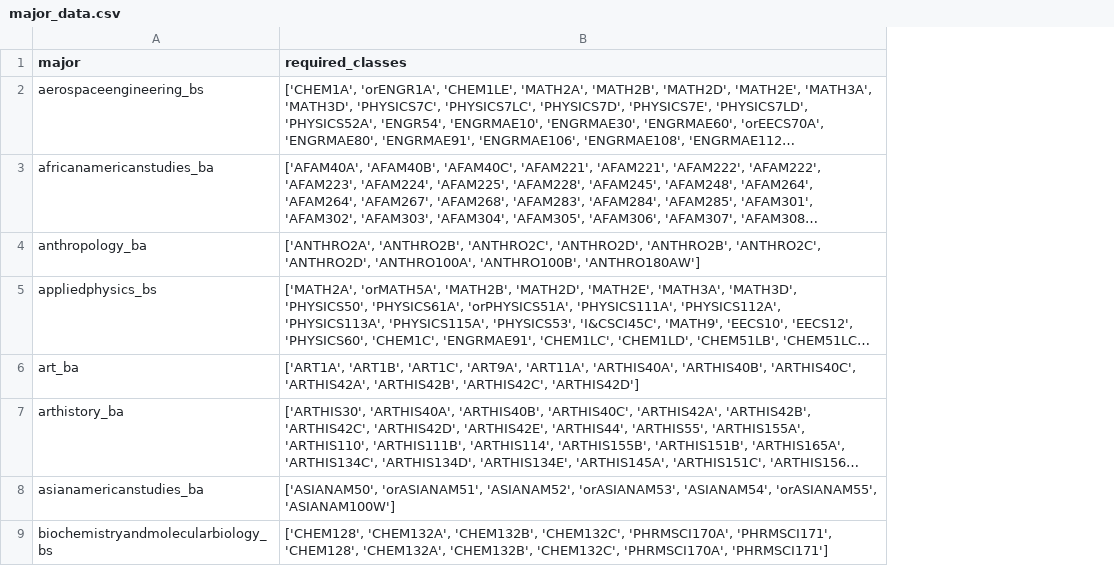
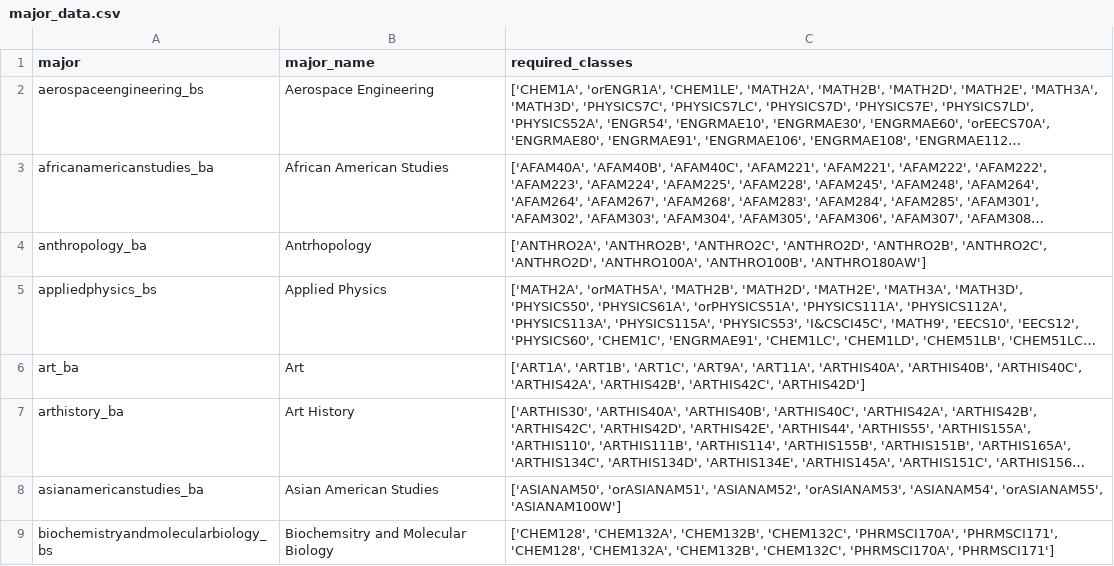
Before and after one commit to NathanPham04/Hack-UCI-2024-, a CSV file: data/major_data.csv, drawn as a sheet; only a part is shown; long unchanged cells end in …; the diff names each change by its address in the sheet, - before the commit and + after, or states it on an @@ line.

Commit message:
Added major_data.csv

```diff
--- a/data/major_data.csv
+++ b/data/major_data.csv
+column B (major_name), rows 2-9: Aerospace Engineering | African American Studies | Antrhopology | Applied Physics | Art | Art History | Asian American Studies | Biochemsitry and Molecular Biology
```
